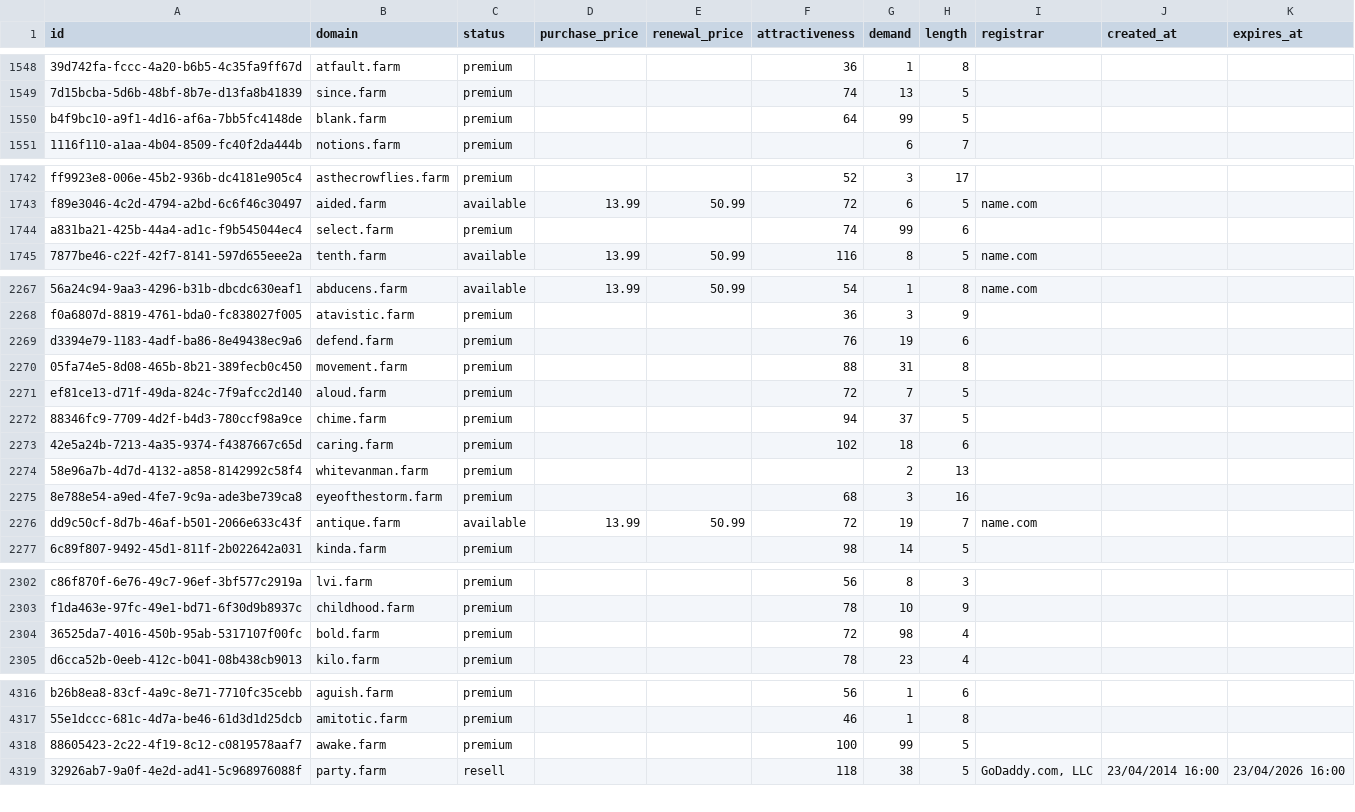
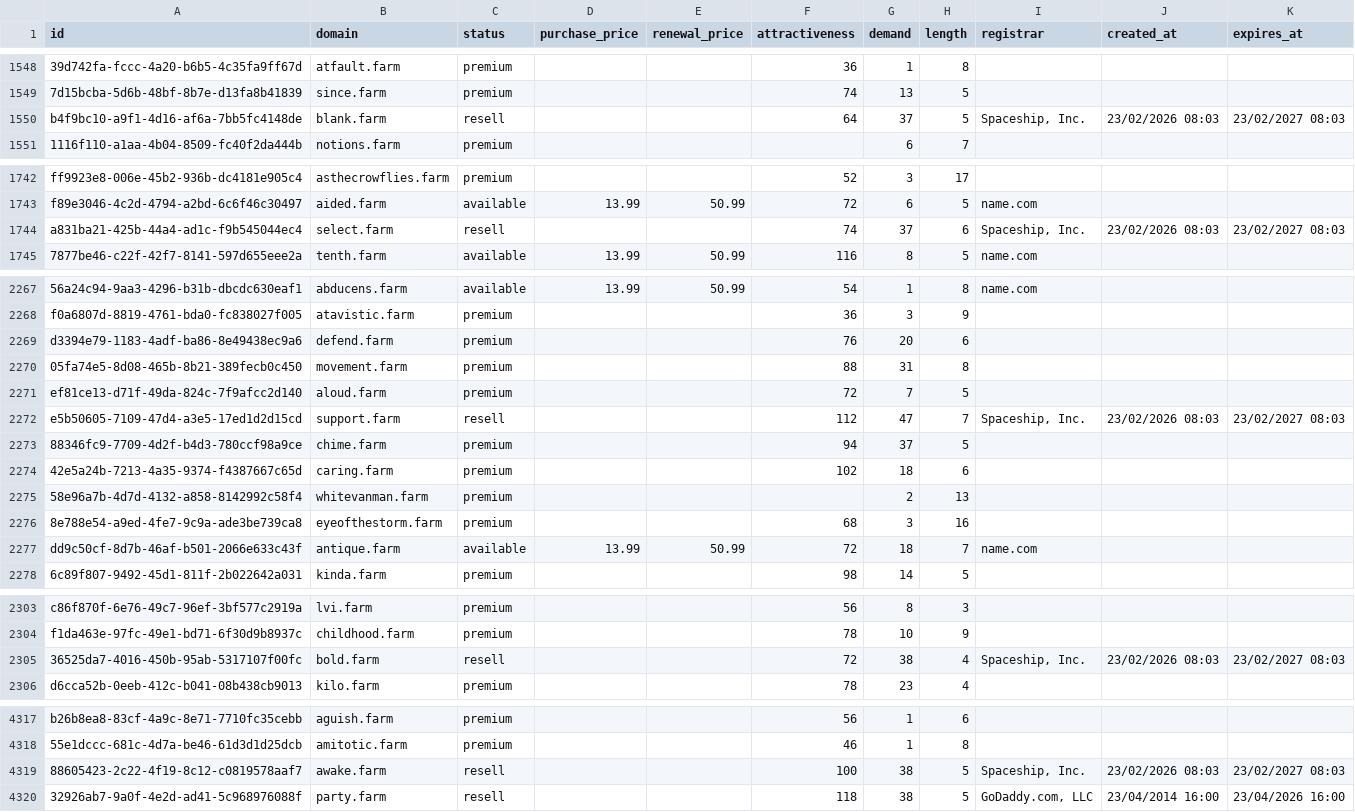
Before and after one commit to UniqueDomains/farm-oneword-domains, a CSV file: farm.csv, drawn as a sheet; only a part is shown, gaps mark what is left out; addresses are those after the commit; the diff covers the shown part only; the diff names each change by its address in the sheet, - before the commit and + after, or states it on an @@ line.

Commit message:
Domains update

```diff
--- a/farm.csv
+++ b/farm.csv
-C1550 (status): premium
+C1550 (status): resell
-G1550 (demand): 99
+G1550 (demand): 37
-I1550 (registrar): (empty)
+I1550 (registrar): Spaceship, Inc.
-J1550 (created_at): (empty)
+J1550 (created_at): 23/02/2026 08:03
-K1550 (expires_at): (empty)
+K1550 (expires_at): 23/02/2027 08:03
-C1744 (status): premium
+C1744 (status): resell
-G1744 (demand): 99
+G1744 (demand): 37
-I1744 (registrar): (empty)
+I1744 (registrar): Spaceship, Inc.
-J1744 (created_at): (empty)
+J1744 (created_at): 23/02/2026 08:03
-K1744 (expires_at): (empty)
+K1744 (expires_at): 23/02/2027 08:03
-G2269 (demand): 19
+G2269 (demand): 20
+row 2272: e5b50605-7109-47d4-a3e5-17ed1d2d15cd | support.farm | resell |  |  | 112 | 47 | 7 | Spaceship, Inc. | 23/02/2026 08:03 | 23/02/2027 08:03
-G2277 (demand): 19
+G2277 (demand): 18
-C2305 (status): premium
+C2305 (status): resell
-G2305 (demand): 98
+G2305 (demand): 38
-I2305 (registrar): (empty)
+I2305 (registrar): Spaceship, Inc.
-J2305 (created_at): (empty)
+J2305 (created_at): 23/02/2026 08:03
-K2305 (expires_at): (empty)
+K2305 (expires_at): 23/02/2027 08:03
-C4319 (status): premium
+C4319 (status): resell
-G4319 (demand): 99
+G4319 (demand): 38
-I4319 (registrar): (empty)
+I4319 (registrar): Spaceship, Inc.
-J4319 (created_at): (empty)
+J4319 (created_at): 23/02/2026 08:03
-K4319 (expires_at): (empty)
+K4319 (expires_at): 23/02/2027 08:03
```
Also changed, not shown: 166 edited cells elsewhere in this file, 4 other files.
